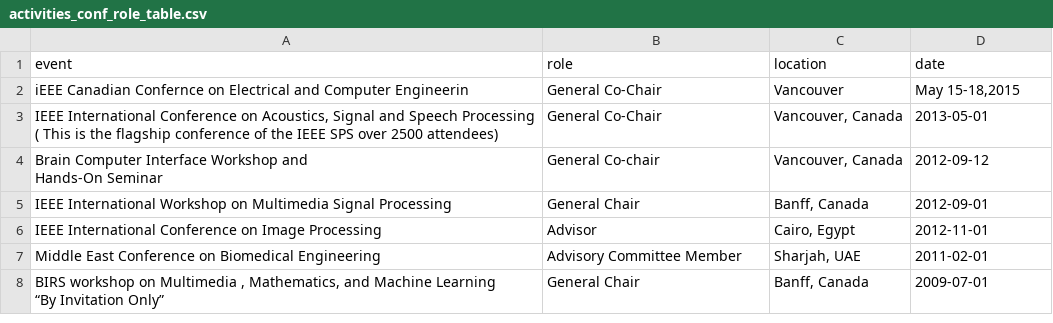
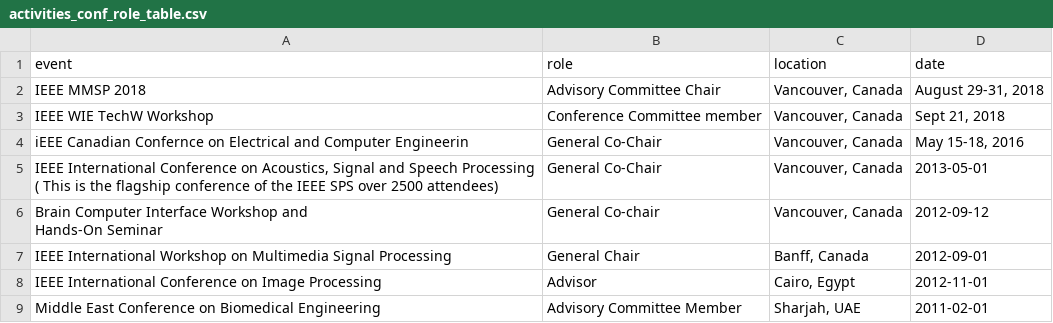
Before and after one commit to aleereza/academic-portfolio, a CSV file: website/src/data/activities_conf_role_table.csv, drawn as a sheet; only a part is shown; the shorter side is filled out with more unchanged rows.

```diff
--- a/website/src/data/activities_conf_role_table.csv
+++ b/website/src/data/activities_conf_role_table.csv
@@ -1,3 +1,5 @@
 event,role,location,date
-iEEE Canadian Confernce on Electrical and Computer Engineerin, General Co-Chair,Vancouver,"May 15-18,2015"
+IEEE MMSP 2018,Advisory Committee Chair,"Vancouver, Canada","August 29-31, 2018"
+IEEE WIE TechW Workshop,Conference  Committee member,"Vancouver, Canada","Sept 21, 2018"
+iEEE Canadian Confernce on Electrical and Computer Engineerin,General Co-Chair,"Vancouver, Canada","May 15-18, 2016"
 "IEEE International Conference on Acoustics, Signal and Speech Processing
```
Also changed, not shown: website/src/data/publications_refereed_journals.csv, 1 other file.
